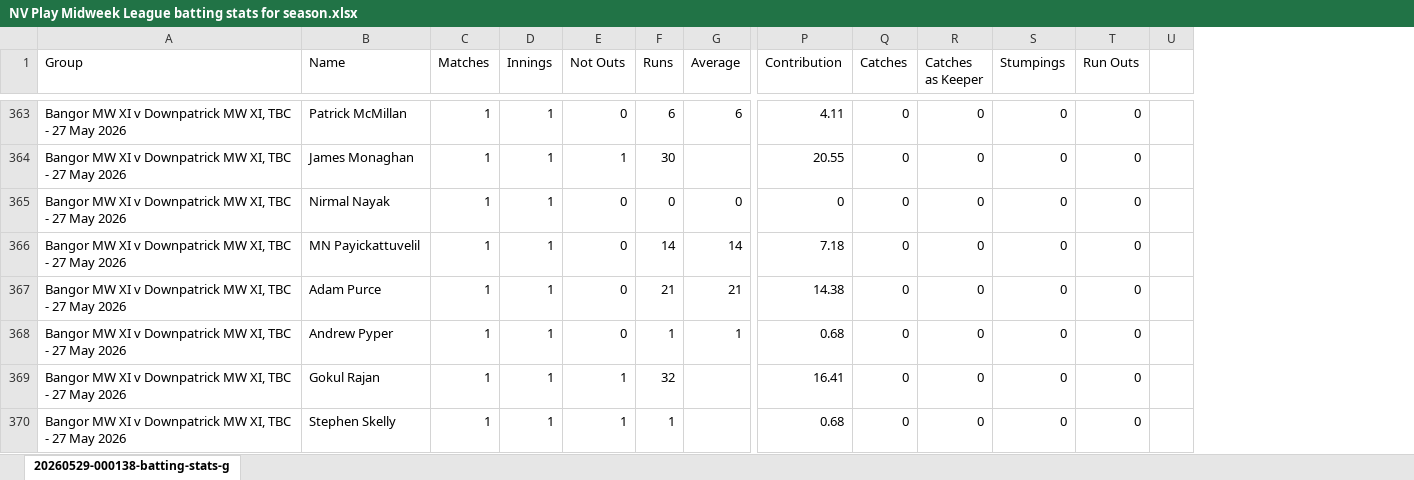
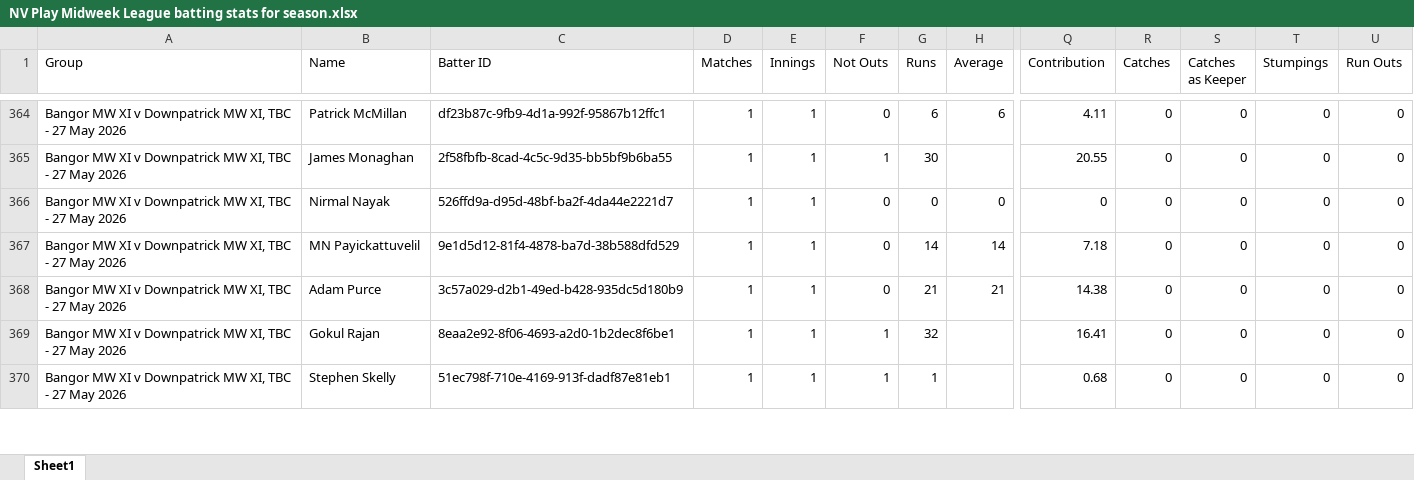
Before and after one commit to wyliemckinty/NCU-Cricket-Stats, an Excel workbook: NV Play Midweek League batting stats for season.xlsx, sheet Sheet1, drawn as a sheet; only a part is shown, gaps mark what is left out; values as stored, in another font and other column widths than the file's, no cell formats; removed rows and columns are numbered as before the commit, all else as after; rows hold the shown columns only; the diff covers the shown part only; the diff names each change by its address in the sheet, - before the commit and + after, or states it on an @@ line.

```diff
--- a/NV Play Midweek League batting stats for season.xlsx (sheet Sheet1)
+++ b/NV Play Midweek League batting stats for season.xlsx (sheet Sheet1)
-sheet tab: 20260529-000138-batting-stats-g
+sheet tab: Sheet1
+column C (Batter ID), rows 364-370: df23b87c-9fb9-4d1a-992f-95867b12ffc1 | 2f58fbfb-8cad-4c5c-9d35-bb5bf9b6ba55 | 526ffd9a-d95d-48bf-ba2f-4da44e2221d7 | 9e1d5d12-81f4-4878-ba7d-38b588dfd529 | 3c57a029-d2b1-49ed-b428-935dc5d180b9 | 8eaa2e92-8f06-4693-a2d0-1b2dec8f6be1 | 51ec798f-710e-4169-913f-dadf87e81eb1
-column U, empty
-row 368: Bangor MW XI v Downpatrick MW XI, TBC - 27 May 2026 | Andrew Pyper | 1 | 1 | 0 | 1 | 1 | 0.68 | 0 | 0 | 0 | 0
```
Also changed, not shown: 7 added rows, 6 removed rows, 61 moved rows and 40 edited cells elsewhere in this sheet, cell formats, Irish Competitions 2026 Batting stats.xlsx, Irish Competitions 2026 Bowling stats.xlsx, 12 other files.
